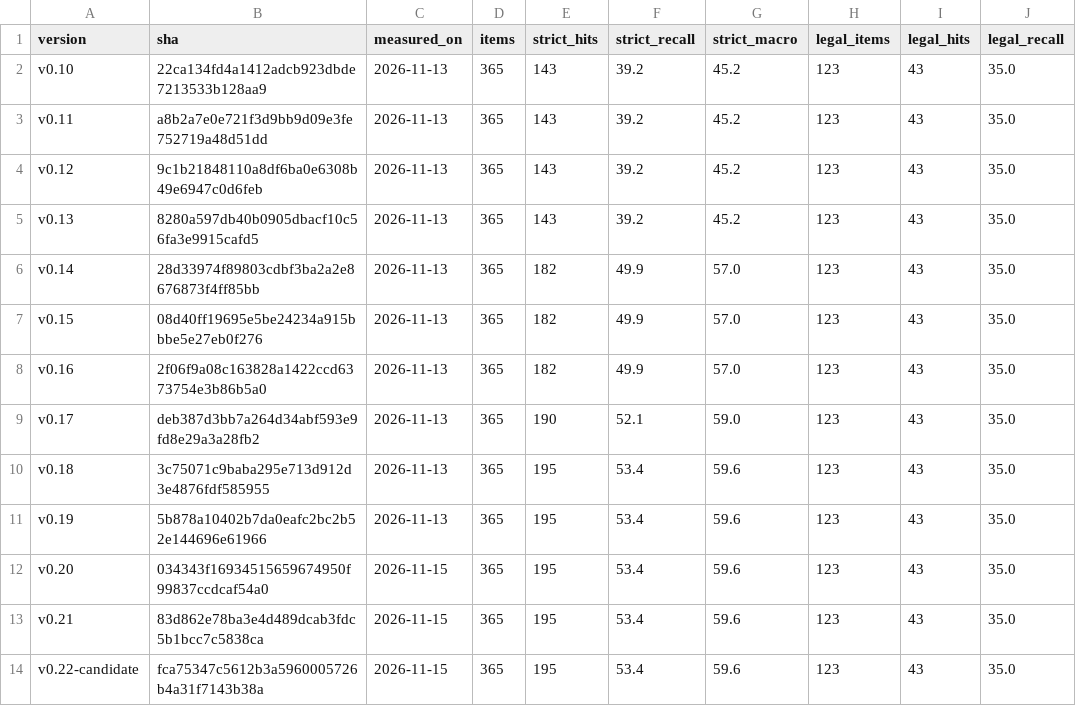
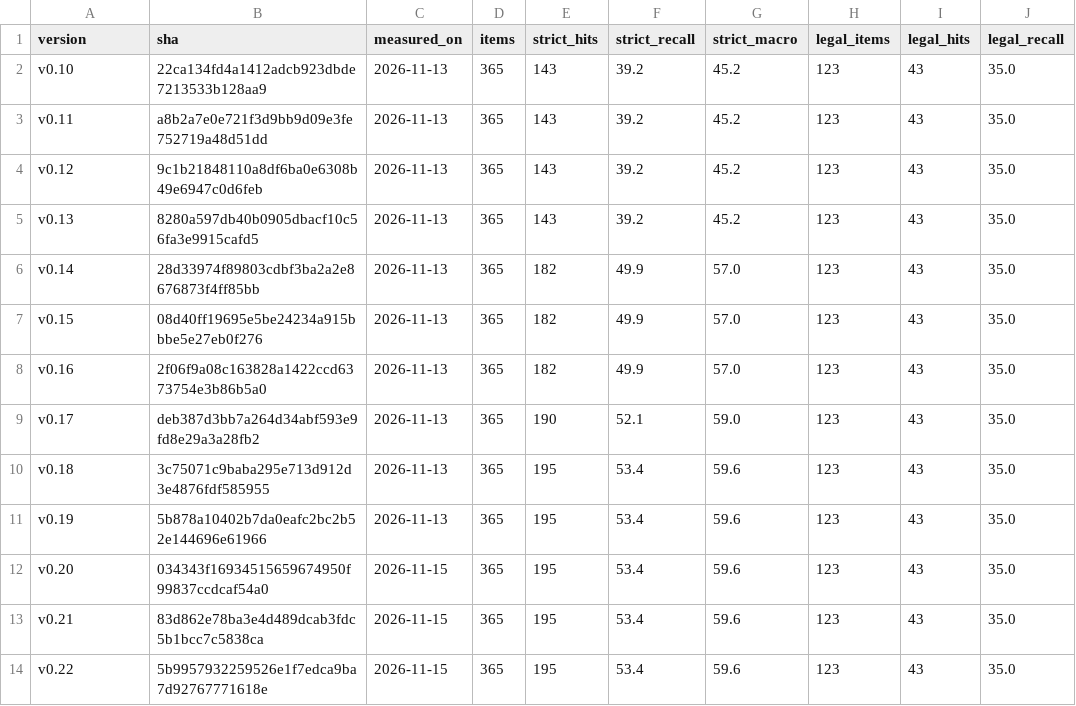
Before and after one commit to stevelee0119/ACASia_LAW, a CSV file: docs/scorecards/version_performance.csv, drawn as a sheet; only a part is shown; the diff names each change by its address in the sheet, - before the commit and + after, or states it on an @@ line.

```diff
--- a/docs/scorecards/version_performance.csv
+++ b/docs/scorecards/version_performance.csv
-A14 (version): v0.22-candidate
+A14 (version): v0.22
-B14 (sha): fca75347c5612b3a5960005726b4a31f7143b38a
+B14 (sha): 5b9957932259526e1f7edca9ba7d92767771618e
```
Also changed, not shown: 11 other files.
